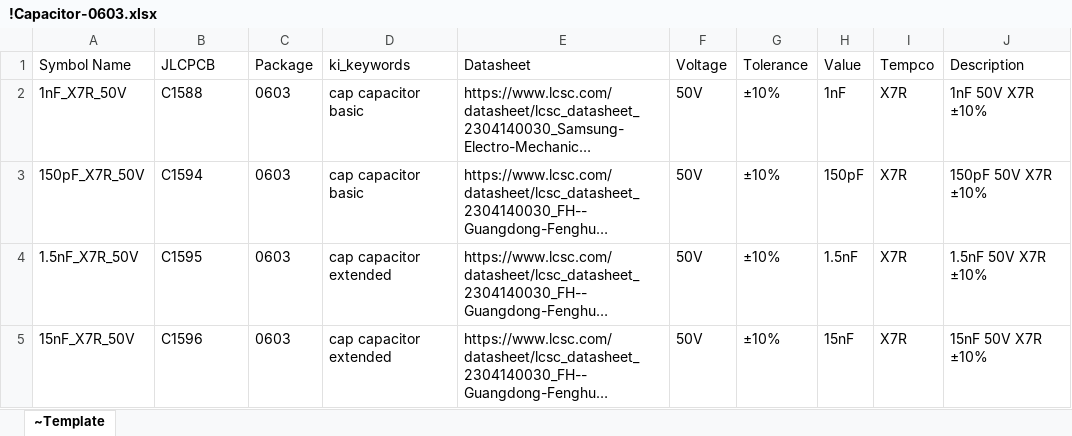
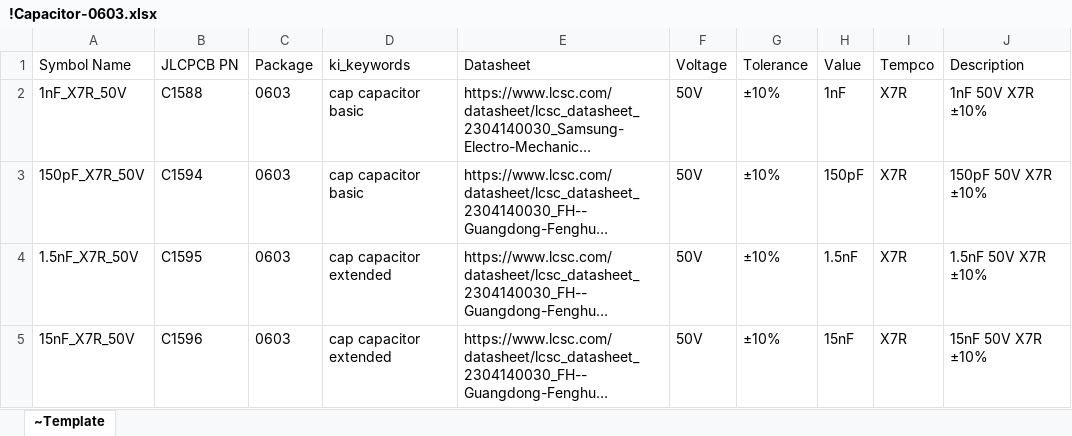
Before and after one commit to dbwalker0min/electronics-library, an Excel workbook: symbols/!Capacitor-0603.xlsx, sheet ~Template, drawn as a sheet; only a part is shown; long unchanged cells end in …; values as stored, in another font and other column widths than the file's, no borders; the diff names each change by its address in the sheet, - before the commit and + after, or states it on an @@ line.

Commit message:
Changed JLCPCB to JLCPCB PN
Also fixed up the positions of some of the symbols.

```diff
--- a/symbols/!Capacitor-0603.xlsx (sheet ~Template)
+++ b/symbols/!Capacitor-0603.xlsx (sheet ~Template)
-B1: JLCPCB
+B1: JLCPCB PN
```
Also changed, not shown: symbols/!Capacitor-0805.xlsx, symbols/!Capacitor-1206.xlsx, 31 other files.
